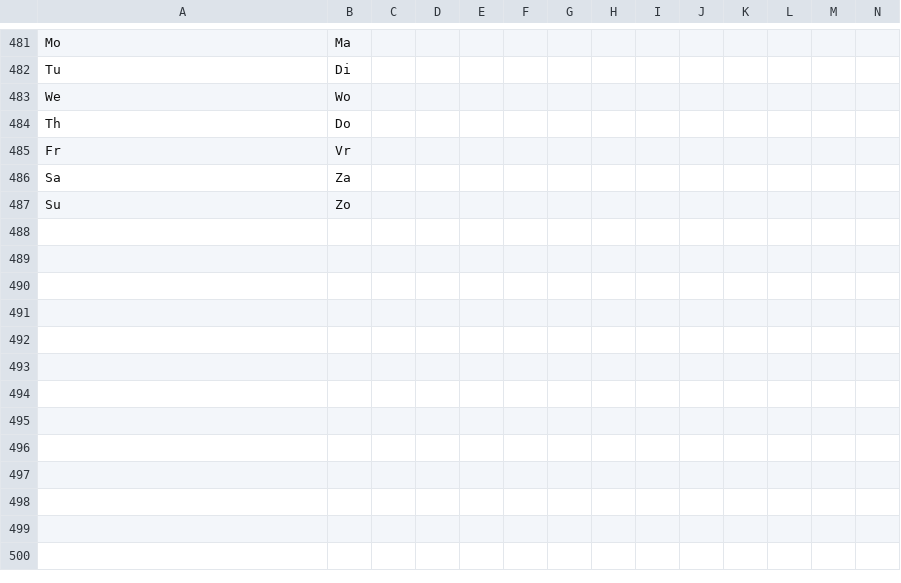
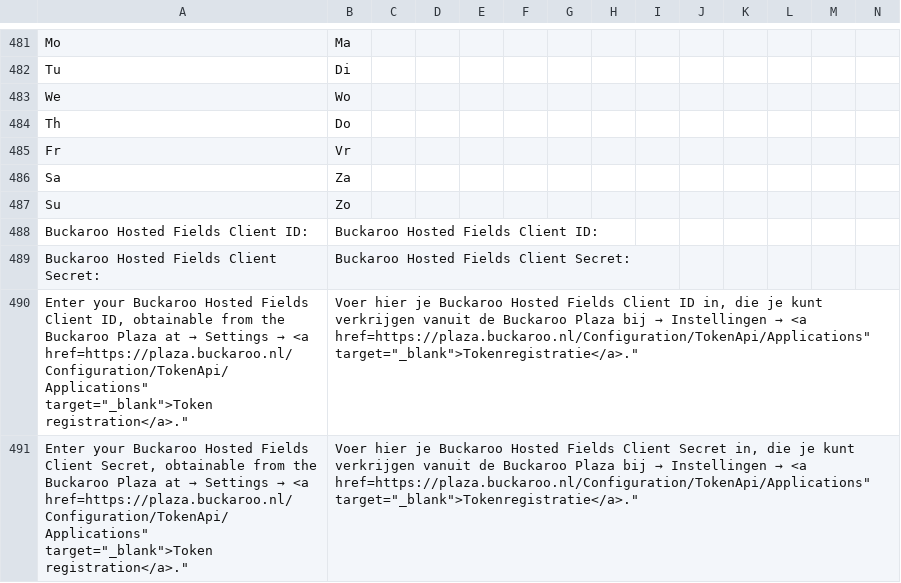
Before and after one commit to buckaroo-it/Magento2, a CSV file: i18n/nl_BE.csv, drawn as a sheet; only a part is shown, gaps mark what is left out; rows hold the shown columns only; the diff names each change by its address in the sheet, - before the commit and + after, or states it on an @@ line.

Commit message:
refactor: Add Buckaroo Hosted Fields support with configuration options and UI components

```diff
--- a/i18n/nl_BE.csv
+++ b/i18n/nl_BE.csv
+row 488: Buckaroo Hosted Fields Client ID: | Buckaroo Hosted Fields Client ID:
+row 489: Buckaroo Hosted Fields Client Secret: | Buckaroo Hosted Fields Client Secret:
+row 490: Enter your Buckaroo Hosted Fields Client ID, obtainable from the Buckaroo Plaza at → Settings → <a href=https://plaza.buckaroo.nl/Configuration/TokenApi/Applications" target="_blank">Token registration</a>." | Voer hier je Buckaroo Hosted Fields Client ID in, die je kunt verkrijgen vanuit de Buckaroo Plaza bij → Instellingen → <a href=https://plaza.buckaroo.nl/Configuration/TokenApi/Applications" target="_blank">Tokenregistratie</a>."
+row 491: Enter your Buckaroo Hosted Fields Client Secret, obtainable from the Buckaroo Plaza at → Settings → <a href=https://plaza.buckaroo.nl/Configuration/TokenApi/Applications" target="_blank">Token registration</a>." | Voer hier je Buckaroo Hosted Fields Client Secret in, die je kunt verkrijgen vanuit de Buckaroo Plaza bij → Instellingen → <a href=https://plaza.buckaroo.nl/Configuration/TokenApi/Applications" target="_blank">Tokenregistratie</a>."
```
Also changed, not shown: i18n/be_FR.csv, i18n/de_AT.csv, 18 other files.
